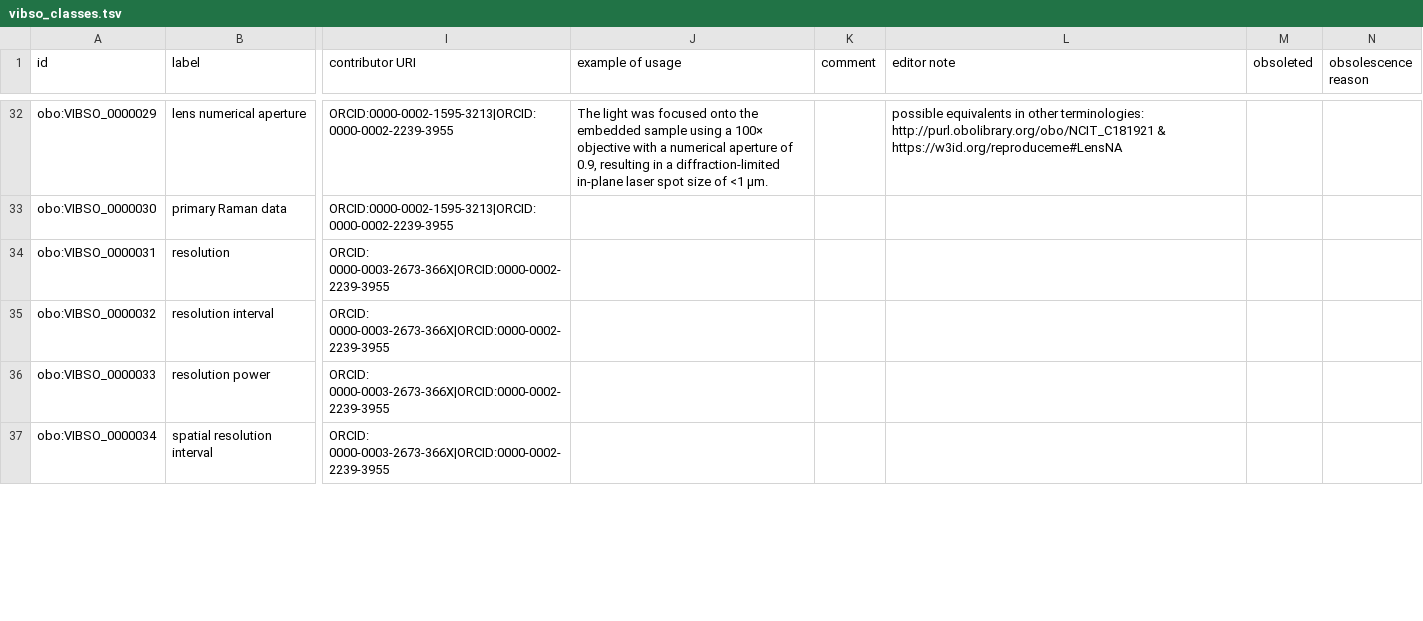
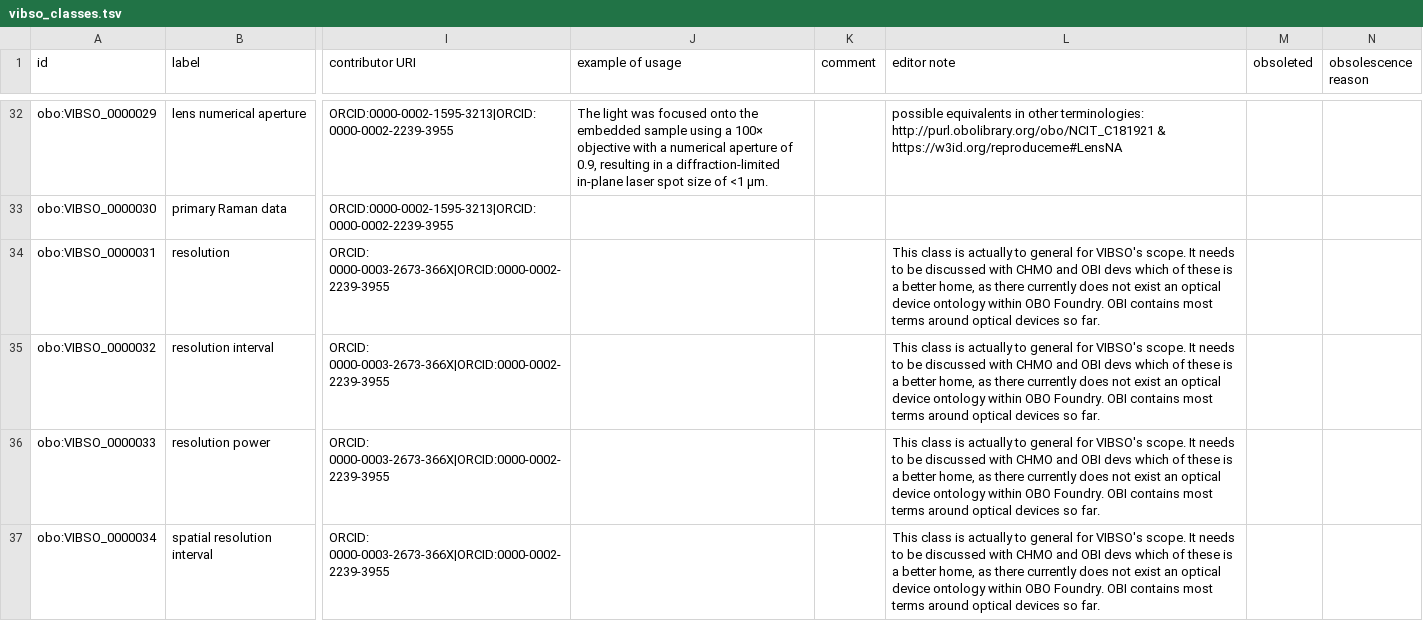
Before and after one commit to NFDI4Chem/VibrationalSpectroscopyOntology, a TSV file: src/templates/vibso_classes.tsv, drawn as a sheet; only a part is shown, gaps mark what is left out; the diff covers the shown part only; the diff names each change by its address in the sheet, - before the commit and + after, or states it on an @@ line.

Commit message:
Add editor note about out-of-scope todo for all the resolution terms

```diff
--- a/src/templates/vibso_classes.tsv
+++ b/src/templates/vibso_classes.tsv
-L34:L37 (editor note): (empty)
+L34:L37 (editor note): This class is actually to general for VIBSO's scope. It needs to be discussed with CHMO and OBI devs which of these is a better home, as there currently does not exist an optical device ontology within OBO Foundry. OBI contains most terms around optical devices so far.
```
Also changed, not shown: 11 edited cells elsewhere in this file.
